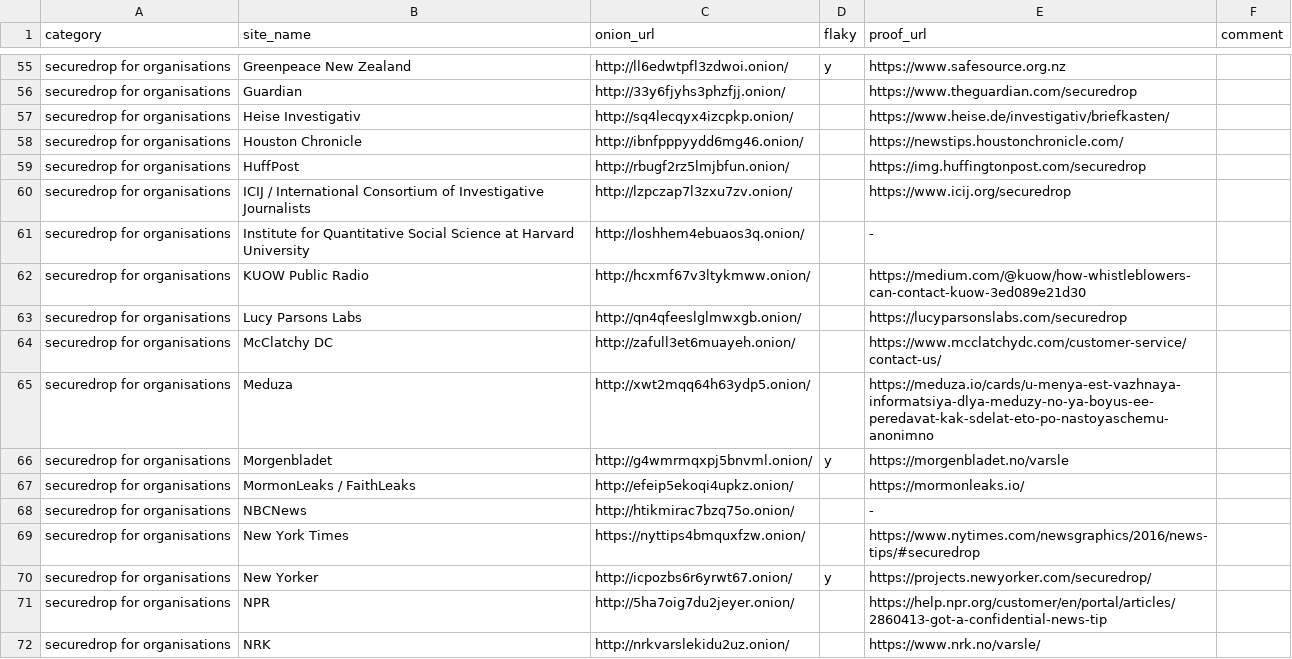
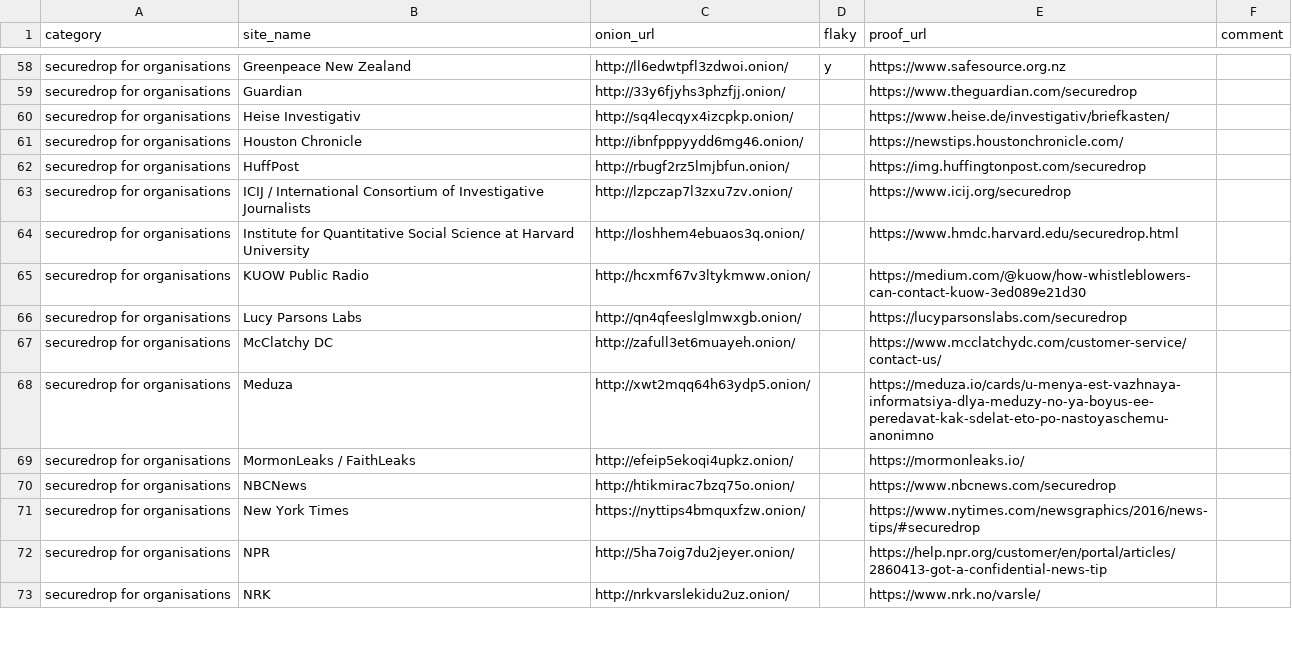
Before and after one commit to alecmuffett/real-world-onion-sites, a CSV file: master.csv, drawn as a sheet; only a part is shown, gaps mark what is left out; the diff covers the shown part only.

```diff
--- a/master.csv
+++ b/master.csv
@@ -60,3 +63,3 @@ securedrop for organisations,HuffPost,http://rbugf2rz5lmjbfun.onion/,,https://im
 securedrop for organisations,ICIJ / International Consortium of Investigative Journalists,http://lzpczap7l3zxu7zv.onion/,,https://www.icij.org/securedrop,
-securedrop for organisations,Institute for Quantitative Social Science at Harvard University,http://loshhem4ebuaos3q.onion/,,-,
+securedrop for organisations,Institute for Quantitative Social Science at Harvard University,http://loshhem4ebuaos3q.onion/,,https://www.hmdc.harvard.edu/securedrop.html,
 securedrop for organisations,KUOW Public Radio,http://hcxmf67v3ltykmww.onion/,,https://medium.com/@kuow/how-whistleblowers-can-contact-kuow-3ed089e21d30,
@@ -65,7 +68,5 @@ securedrop for organisations,McClatchy DC,http://zafull3et6muayeh.onion/,,https:
 securedrop for organisations,Meduza,http://xwt2mqq64h63ydp5.onion/,,https://meduza.io/cards/u-menya-est-vazhnaya-informatsiya-dlya-meduzy-no-ya-boyus-ee-peredavat-kak-sdelat-eto-po-nastoyaschemu-anonimno,
-securedrop for organisations,Morgenbladet,http://g4wmrmqxpj5bnvml.onion/,y,https://morgenbladet.no/varsle,
 securedrop for organisations,MormonLeaks / FaithLeaks,http://efeip5ekoqi4upkz.onion/,,https://mormonleaks.io/,
-securedrop for organisations,NBCNews,http://htikmirac7bzq75o.onion/,,-,
+securedrop for organisations,NBCNews,http://htikmirac7bzq75o.onion/,,https://www.nbcnews.com/securedrop,
 securedrop for organisations,New York Times,https://nyttips4bmquxfzw.onion/,,https://www.nytimes.com/newsgraphics/2016/news-tips/#securedrop,
-securedrop for organisations,New Yorker,http://icpozbs6r6yrwt67.onion/,y,https://projects.newyorker.com/securedrop/,
 securedrop for organisations,NPR,http://5ha7oig7du2jeyer.onion/,,https://help.npr.org/customer/en/portal/articles/2860413-got-a-confidential-news-tip,
```
Also changed, not shown: 7 added rows and 10 edited cells elsewhere in this file, 1 other file.
